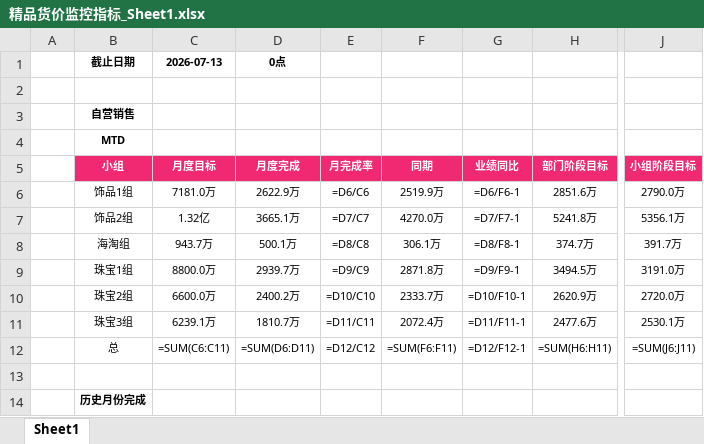
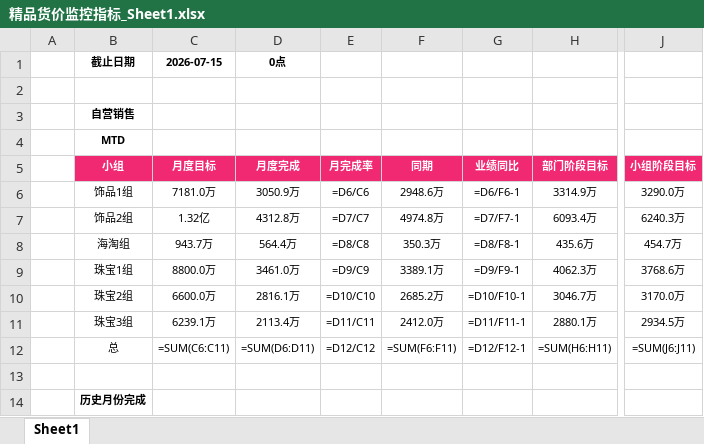
Before and after one commit to parylonglong-max/vip-dashboard, an Excel workbook: downloads/精品货价监控指标_Sheet1.xlsx, sheet Sheet1, drawn as a sheet; only a part is shown, gaps mark what is left out; values as stored, in another font and other column widths than the file's, no borders; formulas without a stored value are shown as written; conditional formats not drawn; the diff covers the shown part only; the diff names each change by its address in the sheet, - before the commit and + after, or states it on an @@ line.

```diff
--- a/downloads/精品货价监控指标_Sheet1.xlsx (sheet Sheet1)
+++ b/downloads/精品货价监控指标_Sheet1.xlsx (sheet Sheet1)
-C1: 2026-07-13
+C1: 2026-07-15
-D6: 2622.9万
+D6: 3050.9万
-F6: 2519.9万
+F6: 2948.6万
-H6: 2851.6万
+H6: 3314.9万
-J6: 2790.0万
+J6: 3290.0万
-D7: 3665.1万
+D7: 4312.8万
-F7: 4270.0万
+F7: 4974.8万
-H7: 5241.8万
+H7: 6093.4万
-J7: 5356.1万
+J7: 6240.3万
-D8: 500.1万
+D8: 564.4万
-F8: 306.1万
+F8: 350.3万
-H8: 374.7万
+H8: 435.6万
-J8: 391.7万
+J8: 454.7万
-D9: 2939.7万
+D9: 3461.0万
-F9: 2871.8万
+F9: 3389.1万
-H9: 3494.5万
+H9: 4062.3万
-J9: 3191.0万
+J9: 3768.6万
-D10: 2400.2万
+D10: 2816.1万
-F10: 2333.7万
+F10: 2685.2万
-H10: 2620.9万
+H10: 3046.7万
-J10: 2720.0万
+J10: 3170.0万
-D11: 1810.7万
+D11: 2113.4万
-F11: 2072.4万
+F11: 2412.0万
-H11: 2477.6万
+H11: 2880.1万
-J11: 2530.1万
+J11: 2934.5万
```
Also changed, not shown: 2 added rows, 2 removed rows and 51 edited cells elsewhere in this sheet, 1 other file.
